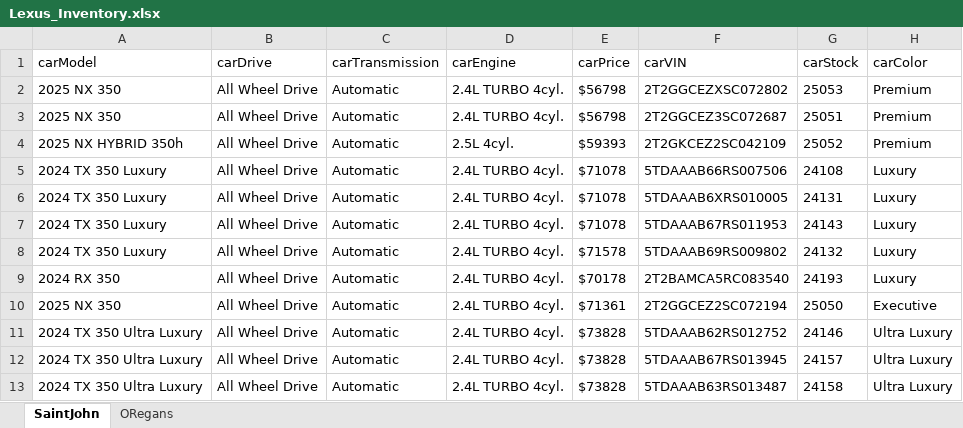
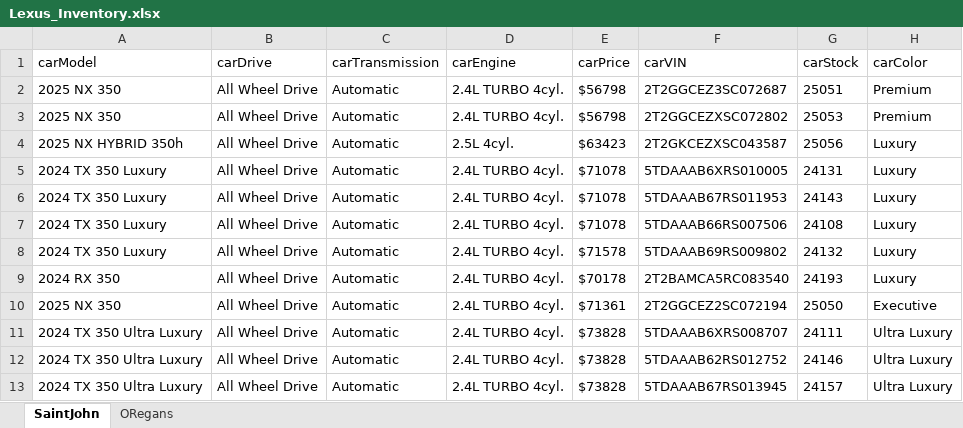
Before and after one commit to gitony0101/X4DS, an Excel workbook: Projects/scrapping_js/lexus_maritime/Lexus_Inventory.xlsx, sheet SaintJohn, drawn as a sheet; values as stored, in another font and other column widths than the file's, no borders; removed rows and columns are numbered as before the commit, all else as after; the diff names each change by its address in the sheet, - before the commit and + after, or states it on an @@ line.

```diff
--- a/Projects/scrapping_js/lexus_maritime/Lexus_Inventory.xlsx (sheet SaintJohn)
+++ b/Projects/scrapping_js/lexus_maritime/Lexus_Inventory.xlsx (sheet SaintJohn)
@@ row 3 moved to row 2: 2025 NX 350 @@
-E4 (carPrice): $59393
+E4 (carPrice): $63423
-F4 (carVIN): 2T2GKCEZ2SC042109
+F4 (carVIN): 2T2GKCEZXSC043587
-G4 (carStock): 25052
+G4 (carStock): 25056
-H4 (carColor): Premium
+H4 (carColor): Luxury
@@ row 5 moved to row 7: 2024 TX 350 Luxury @@
+row 11: 2024 TX 350 Ultra Luxury | All Wheel Drive | Automatic | 2.4L TURBO 4cyl. | $73828 | 5TDAAAB6XRS008707 | 24111 | Ultra Luxury
-row 13: 2024 TX 350 Ultra Luxury | All Wheel Drive | Automatic | 2.4L TURBO 4cyl. | $73828 | 5TDAAAB63RS013487 | 24158 | Ultra Luxury
```
Also changed, not shown: sheet ORegans, Projects/scrapping_py/MaritimeToyota.xlsx, 1 other file.
